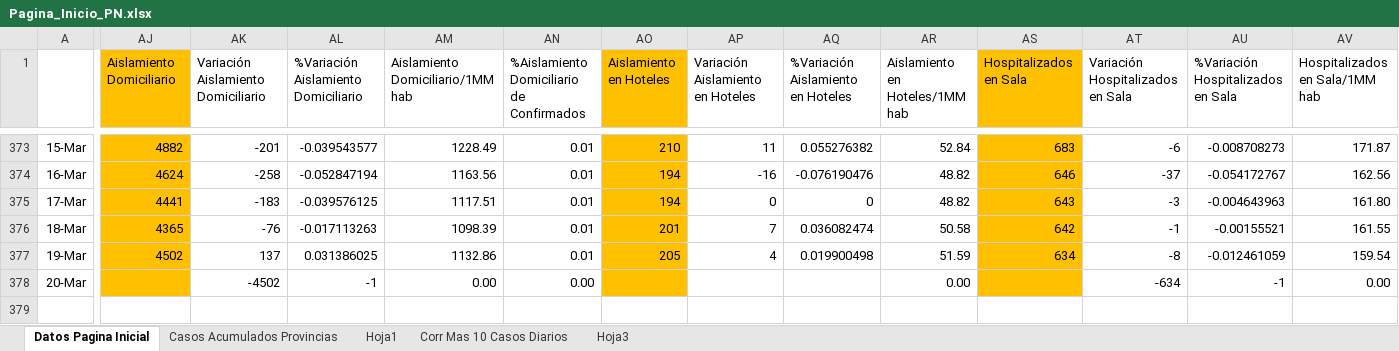
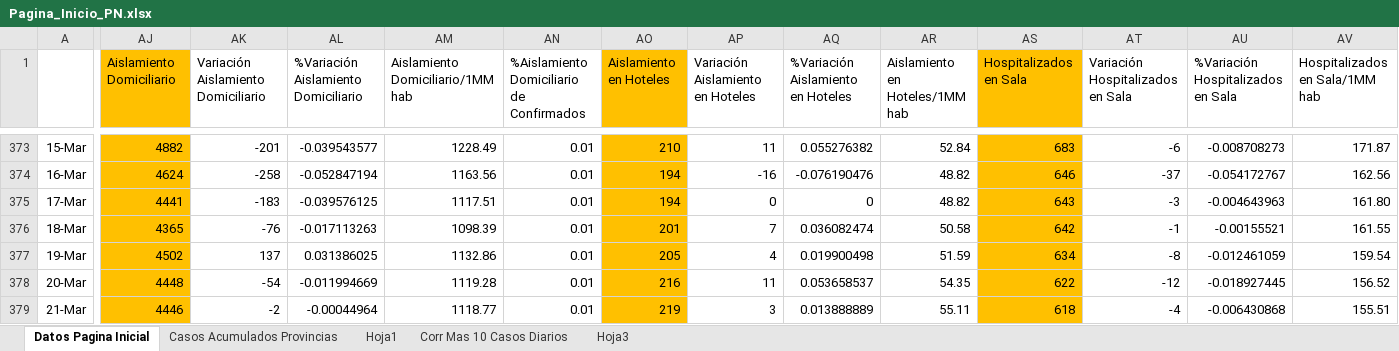
Before and after one commit to Sud-Austral/Datos_Panama, an Excel workbook: datacovidpa/Pagina_Inicio_PN.xlsx, sheet Datos Pagina Inicial, drawn as a sheet; only a part is shown, gaps mark what is left out; values as stored, in another font and other column widths than the file's, no borders; conditional formats and table styles not drawn; rows hold the shown columns only; the diff covers the shown part only; the diff names each change by its address in the sheet, - before the commit and + after, or states it on an @@ line.

```diff
--- a/datacovidpa/Pagina_Inicio_PN.xlsx (sheet Datos Pagina Inicial)
+++ b/datacovidpa/Pagina_Inicio_PN.xlsx (sheet Datos Pagina Inicial)
-AJ378 (Aislamiento Domiciliario): (empty)
+AJ378 (Aislamiento Domiciliario): 4448
-AK378: -4502
+AK378: -54
-AL378: -1
+AL378: -0.011994669
-AM378 (Aislamiento Domiciliario/1MM hab): 0.00
+AM378 (Aislamiento Domiciliario/1MM hab): 1119.28
-AN378: 0.00
+AN378: 0.01
-AO378 (Aislamiento en Hoteles): (empty)
+AO378 (Aislamiento en Hoteles): 216
-AP378 (Variación Aislamiento en Hoteles): (empty)
+AP378 (Variación Aislamiento en Hoteles): 11
-AQ378: (empty)
+AQ378: 0.053658537
-AR378 (Aislamiento en Hoteles/1MM hab): 0.00
+AR378 (Aislamiento en Hoteles/1MM hab): 54.35
-AS378 (Hospitalizados en Sala): (empty)
+AS378 (Hospitalizados en Sala): 622
-AT378 (Variación Hospitalizados en Sala): -634
+AT378 (Variación Hospitalizados en Sala): -12
-AU378: -1
+AU378: -0.018927445
-AV378 (Hospitalizados en Sala/1MM hab): 0.00
+AV378 (Hospitalizados en Sala/1MM hab): 156.52
+row 379: 21-Mar | 4446 | -2 | -0.00044964 | 1118.77 | 0.01 | 219 | 3 | 0.013888889 | 55.11 | 618 | -4 | -0.006430868 | 155.51
```
Also changed, not shown: 30 edited cells elsewhere in this sheet, sheet Corr Mas 10 Casos Diarios, 2 other files.
